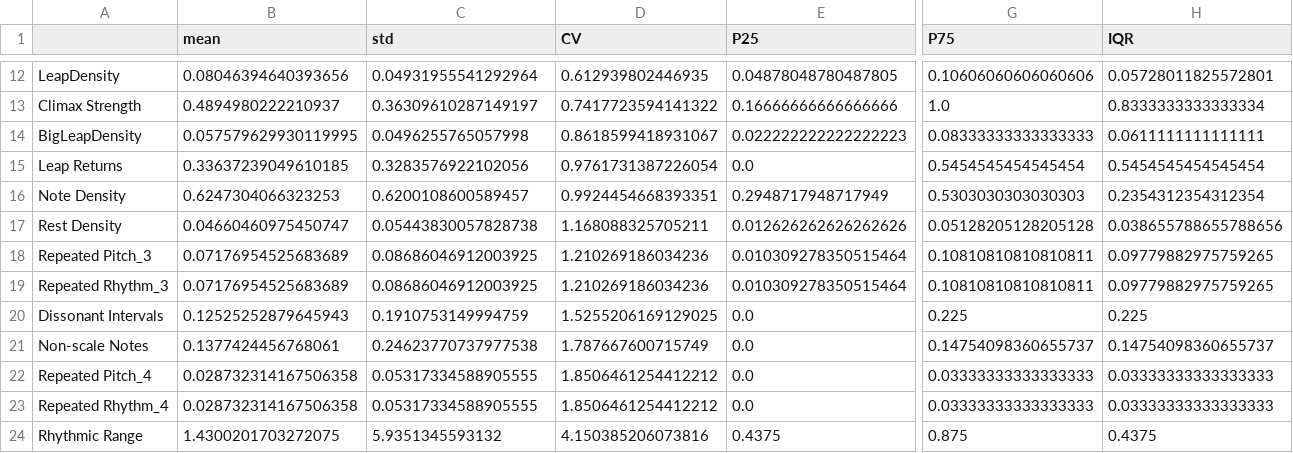
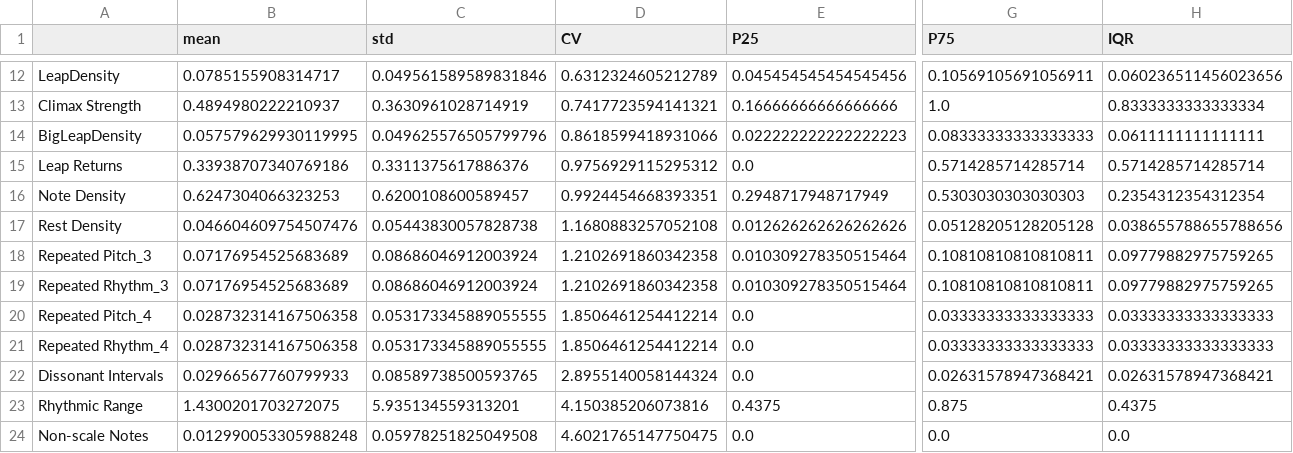
Before and after one commit to yuanhenglee/Music-Recombinaiton-Using-GA, a CSV file: test & learn/EDA Result/songMeanSTD_ordered.csv, drawn as a sheet; only a part is shown, gaps mark what is left out; removed rows and columns are numbered as before the commit, all else as after; rows hold the shown columns only; the diff covers the shown part only; the diff names each change by its address in the sheet, - before the commit and + after, or states it on an @@ line.

```diff
--- a/test & learn/EDA Result/songMeanSTD_ordered.csv
+++ b/test & learn/EDA Result/songMeanSTD_ordered.csv
-B12 (mean): 0.08046394640393656
+B12 (mean): 0.0785155908314717
-C12 (std): 0.04931955541292964
+C12 (std): 0.049561589589831846
-D12 (CV): 0.612939802446935
+D12 (CV): 0.6312324605212789
-E12 (P25): 0.04878048780487805
+E12 (P25): 0.045454545454545456
-G12 (P75): 0.10606060606060606
+G12 (P75): 0.10569105691056911
-H12 (IQR): 0.05728011825572801
+H12 (IQR): 0.060236511456023656
-C13 (std): 0.36309610287149197
+C13 (std): 0.3630961028714919
-D13 (CV): 0.7417723594141322
+D13 (CV): 0.7417723594141321
-C14 (std): 0.0496255765057998
+C14 (std): 0.049625576505799796
-D14 (CV): 0.8618599418931067
+D14 (CV): 0.8618599418931066
-B15 (mean): 0.33637239049610185
+B15 (mean): 0.33938707340769186
-C15 (std): 0.3283576922102056
+C15 (std): 0.3311375617886376
-D15 (CV): 0.9761731387226054
+D15 (CV): 0.9756929115295312
-G15 (P75): 0.5454545454545454
+G15 (P75): 0.5714285714285714
-H15 (IQR): 0.5454545454545454
+H15 (IQR): 0.5714285714285714
-B17 (mean): 0.04660460975450747
+B17 (mean): 0.046604609754507476
-D17 (CV): 1.168088325705211
+D17 (CV): 1.1680883257052108
-C18:C19 (std): 0.08686046912003925
+C18:C19 (std): 0.08686046912003924
-D18:D19 (CV): 1.210269186034236
+D18:D19 (CV): 1.2102691860342358
-row 20: Dissonant Intervals | 0.12525252879645943 | 0.1910753149994759 | 1.5255206169129025 | 0.0 | 0.225 | 0.225
-row 21: Non-scale Notes | 0.1377424456768061 | 0.24623770737977538 | 1.787667600715749 | 0.0 | 0.14754098360655737 | 0.14754098360655737
-C20:C21 (std): 0.05317334588905555
+C20:C21 (std): 0.053173345889055555
-D20:D21 (CV): 1.8506461254412212
+D20:D21 (CV): 1.8506461254412214
+row 22: Dissonant Intervals | 0.02966567760799933 | 0.08589738500593765 | 2.8955140058144324 | 0.0 | 0.02631578947368421 | 0.02631578947368421
-C23 (std): 5.9351345593132
+C23 (std): 5.935134559313201
+row 24: Non-scale Notes | 0.012990053305988248 | 0.05978251825049508 | 4.6021765147750475 | 0.0 | 0.0 | 0.0
```
Also changed, not shown: 1 added row, 1 removed row and 30 edited cells elsewhere in this file, test & learn/EDA Result/songFeatures.csv, test & learn/EDA Result/songMeanSTD.csv, 2 other files.
